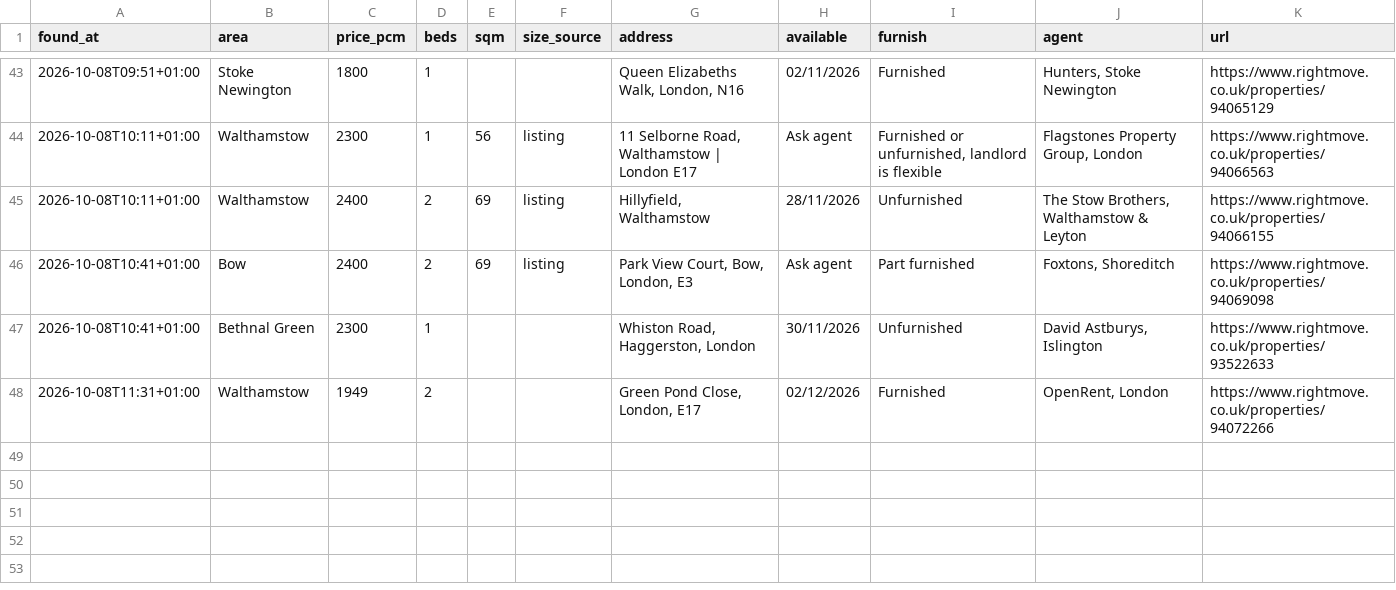
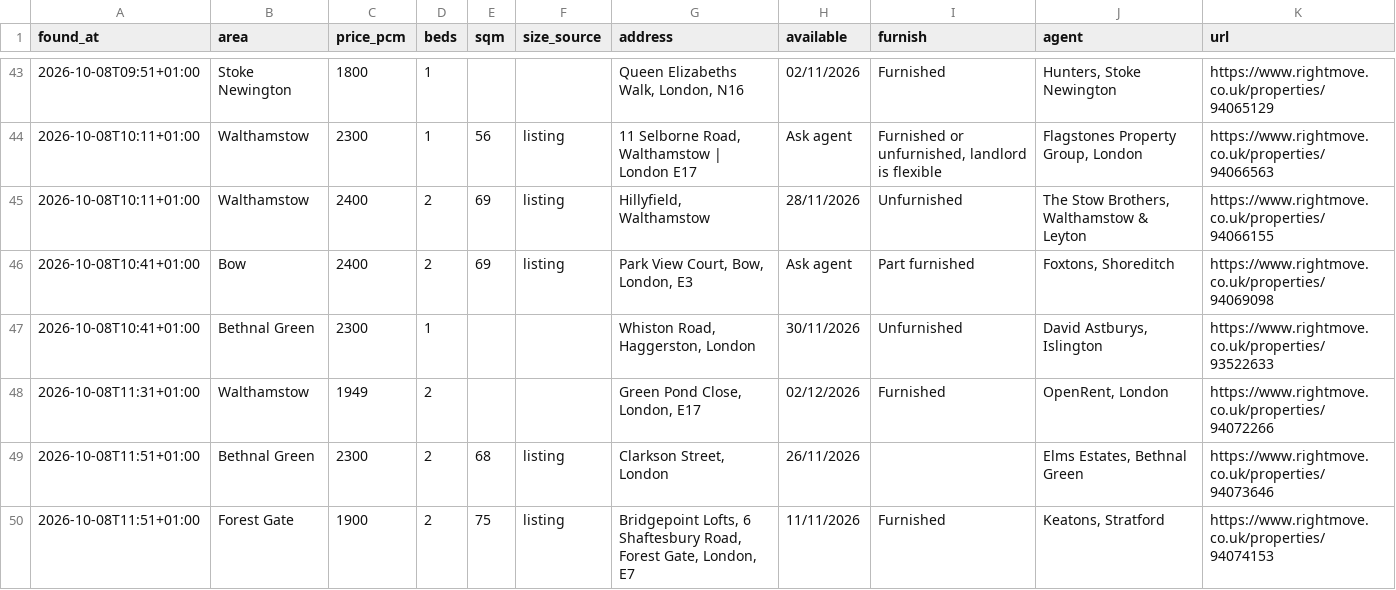
Before and after one commit to SBAIPEGSUE/flat-watch, a CSV file: matches.csv, drawn as a sheet; only a part is shown, gaps mark what is left out.

```diff
--- a/matches.csv
+++ b/matches.csv
@@ -48 +48,3 @@ found_at,area,price_pcm,beds,sqm,size_source,address,available,furnish,agent,url
 2026-10-08T11:31+01:00,Walthamstow,1949,2,,,"Green Pond Close, London, E17",02/12/2026,Furnished,"OpenRent, London",https://www.rightmove.co.uk/properties/94072266
+2026-10-08T11:51+01:00,Bethnal Green,2300,2,68,listing,"Clarkson Street, London",26/11/2026,,"Elms Estates, Bethnal Green",https://www.rightmove.co.uk/properties/94073646
+2026-10-08T11:51+01:00,Forest Gate,1900,2,75,listing,"Bridgepoint Lofts, 6 Shaftesbury Road, Forest Gate, London, E7",11/11/2026,Furnished,"Keatons, Stratford",https://www.rightmove.co.uk/properties/94074153
```
Also changed, not shown: 1 other file.
